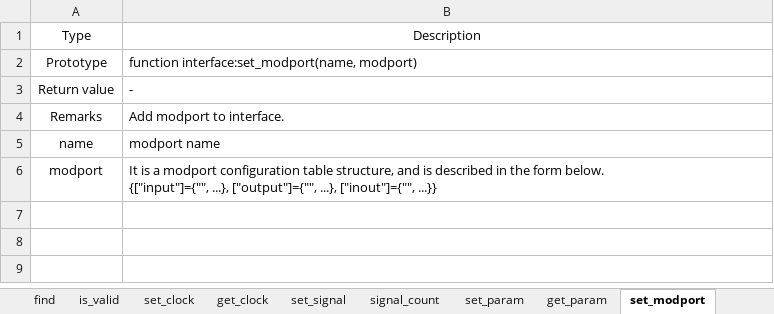
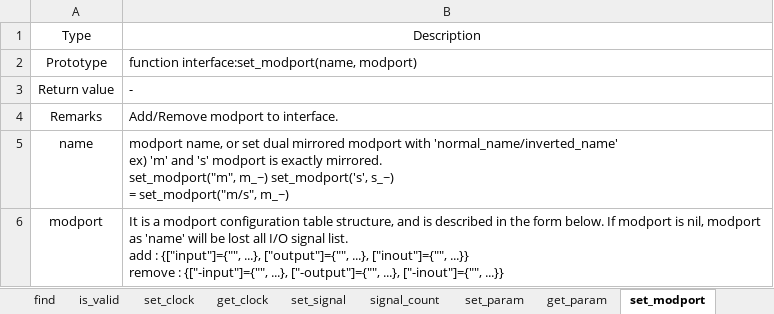
Before and after one commit to testdrive-profiling-master/profiles, an Excel workbook: Common/doc/verigen/media/instruction_interface.xlsx, sheet set_modport, drawn as a sheet; values as stored, in another font and other column widths than the file's, no borders; ↵ is a line break in a cell; the diff names each change by its address in the sheet, - before the commit and + after, or states it on an @@ line.

Commit message:
verigen : Combines set_modport/add_modport functions into one and extends functionality.

```diff
--- a/Common/doc/verigen/media/instruction_interface.xlsx (sheet set_modport)
+++ b/Common/doc/verigen/media/instruction_interface.xlsx (sheet set_modport)
-B4: Add modport to interface.
+B4: Add/Remove modport to interface.
-B5: modport name
+B5: modport name, or set dual mirrored modport with 'normal_name/inverted_name' ↵ ex) 'm' and 's' modport is exactly mirrored. ↵ set_modport("m", m_~) set_modport('s', s_~) ↵ = set_modport("m/s", m_~)
-B6: …form below. ↵ {["input"]={"", ...}, ["output"]={"", ...}, ["inout"]={"", ...}}
+B6: …form below. If modport is nil, modport as 'name' will be lost all I/O signal list. ↵ add : {["input"]={"", ...}, ["output"]={"", ...}, ["inout"]={"", ...}} ↵ remove : {["-input"]={"", ...}, ["-output"]={"", ...}, ["-inout"]={"", ...}}
```
Also changed, not shown: other sheet tabs, 6 other files.
